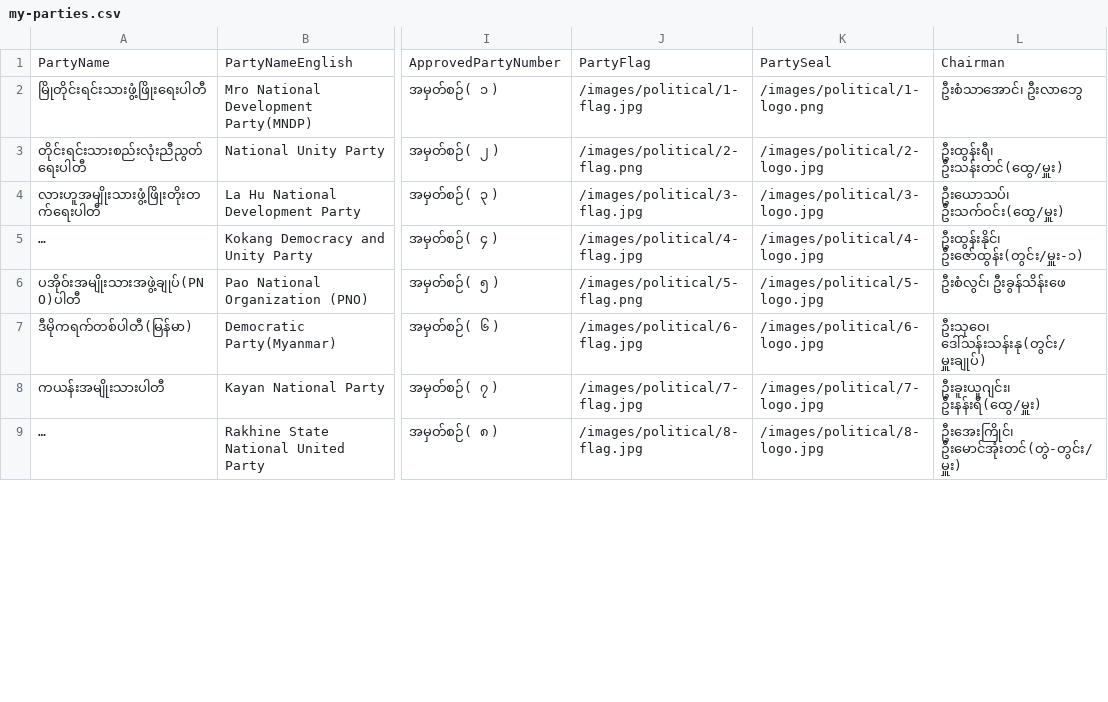
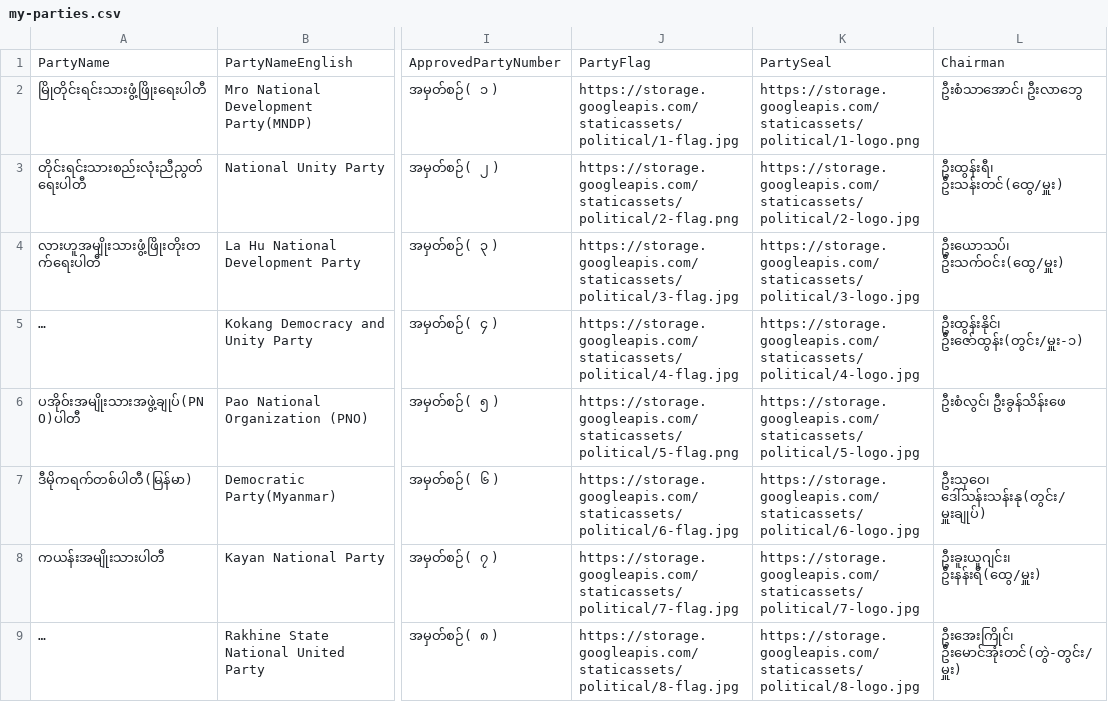
Before and after one commit to MyanmarAPI/partyapi, a CSV file: data/my-parties.csv, drawn as a sheet; only a part is shown, gaps mark what is left out; long unchanged cells end in …; the diff covers the shown part only; the diff names each change by its address in the sheet, - before the commit and + after, or states it on an @@ line.

Commit message:
change image link to google storage

```diff
--- a/data/my-parties.csv
+++ b/data/my-parties.csv
-J2: /images/political/1-flag.jpg
+J2: https://storage.googleapis.com/staticassets/political/1-flag.jpg
-K2: /images/political/1-logo.png
+K2: https://storage.googleapis.com/staticassets/political/1-logo.png
-J3: /images/political/2-flag.png
+J3: https://storage.googleapis.com/staticassets/political/2-flag.png
-K3: /images/political/2-logo.jpg
+K3: https://storage.googleapis.com/staticassets/political/2-logo.jpg
-J4: /images/political/3-flag.jpg
+J4: https://storage.googleapis.com/staticassets/political/3-flag.jpg
-K4: /images/political/3-logo.jpg
+K4: https://storage.googleapis.com/staticassets/political/3-logo.jpg
-J5: /images/political/4-flag.jpg
+J5: https://storage.googleapis.com/staticassets/political/4-flag.jpg
-K5: /images/political/4-logo.jpg
+K5: https://storage.googleapis.com/staticassets/political/4-logo.jpg
-J6: /images/political/5-flag.png
+J6: https://storage.googleapis.com/staticassets/political/5-flag.png
-K6: /images/political/5-logo.jpg
+K6: https://storage.googleapis.com/staticassets/political/5-logo.jpg
-J7: /images/political/6-flag.jpg
+J7: https://storage.googleapis.com/staticassets/political/6-flag.jpg
-K7: /images/political/6-logo.jpg
+K7: https://storage.googleapis.com/staticassets/political/6-logo.jpg
-J8: /images/political/7-flag.jpg
+J8: https://storage.googleapis.com/staticassets/political/7-flag.jpg
-K8: /images/political/7-logo.jpg
+K8: https://storage.googleapis.com/staticassets/political/7-logo.jpg
-J9: /images/political/8-flag.jpg
+J9: https://storage.googleapis.com/staticassets/political/8-flag.jpg
-K9: /images/political/8-logo.jpg
+K9: https://storage.googleapis.com/staticassets/political/8-logo.jpg
```
Also changed, not shown: 135 edited cells elsewhere in this file.
